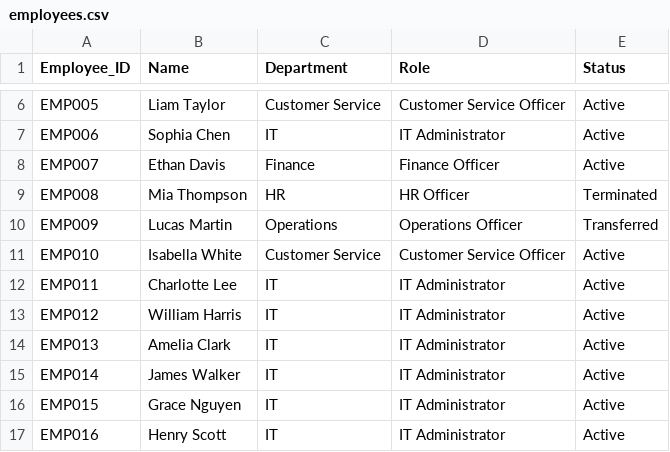
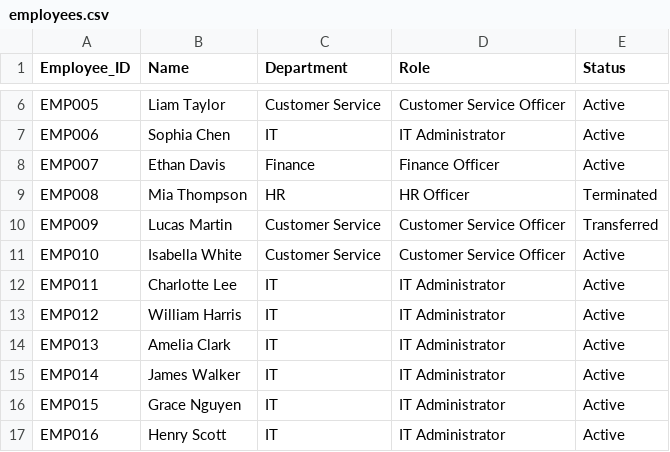
Before and after one commit to bacyberprojects/enterprise-idam-security-lab, a CSV file: lab/data/employees.csv, drawn as a sheet; only a part is shown, gaps mark what is left out.

```diff
--- a/lab/data/employees.csv
+++ b/lab/data/employees.csv
@@ -9,3 +9,3 @@ EMP007,Ethan Davis,Finance,Finance Officer,Active
 EMP008,Mia Thompson,HR,HR Officer,Terminated
-EMP009,Lucas Martin,Operations,Operations Officer,Transferred
+EMP009,Lucas Martin,Customer Service,Customer Service Officer,Transferred
 EMP010,Isabella White,Customer Service,Customer Service Officer,Active
```
Also changed, not shown: lab/data/access_permissions.csv, 8 other files.
